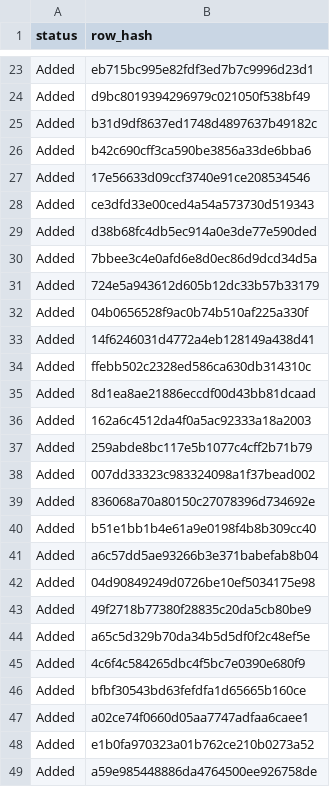
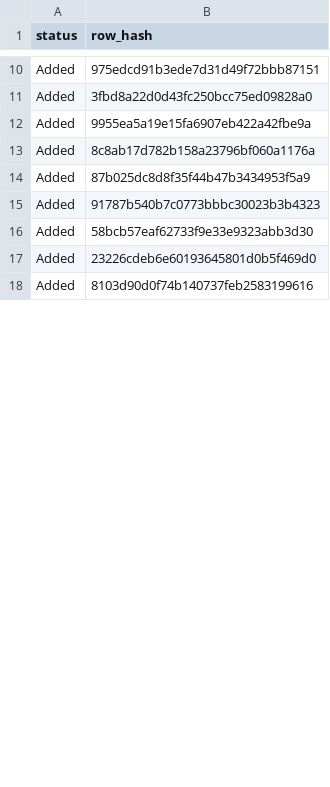
Before and after one commit to AlexanderStubMichelsen/Plandata, a CSV file: master_scripts/comparing/comparing_results/comparison_results_lokal_vedtaget.csv, drawn as a sheet; only a part is shown, gaps mark what is left out; the diff covers the shown part only.

```diff
--- a/master_scripts/comparing/comparing_results/comparison_results_lokal_vedtaget.csv
+++ b/master_scripts/comparing/comparing_results/comparison_results_lokal_vedtaget.csv
@@ -23,27 +10,9 @@
- Added  | eb715bc995e82fdf3ed7b7c9996d23d1
- Added  | d9bc8019394296979c021050f538bf49
- Added  | b31d9df8637ed1748d4897637b49182c
- Added  | b42c690cff3ca590be3856a33de6bba6
- Added  | 17e56633d09ccf3740e91ce208534546
- Added  | ce3dfd33e00ced4a54a573730d519343
- Added  | d38b68fc4db5ec914a0e3de77e590ded
- Added  | 7bbee3c4e0afd6e8d0ec86d9dcd34d5a
- Added  | 724e5a943612d605b12dc33b57b33179
- Added  | 04b0656528f9ac0b74b510af225a330f
- Added  | 14f6246031d4772a4eb128149a438d41
- Added  | ffebb502c2328ed586ca630db314310c
- Added  | 8d1ea8ae21886eccdf00d43bb81dcaad
- Added  | 162a6c4512da4f0a5ac92333a18a2003
- Added  | 259abde8bc117e5b1077c4cff2b71b79
- Added  | 007dd33323c983324098a1f37bead002
- Added  | 836068a70a80150c27078396d734692e
- Added  | b51e1bb1b4e61a9e0198f4b8b309cc40
- Added  | a6c57dd5ae93266b3e371babefab8b04
- Added  | 04d90849249d0726be10ef5034175e98
- Added  | 49f2718b77380f28835c20da5cb80be9
- Added  | a65c5d329b70da34b5d5df0f2c48ef5e
- Added  | 4c6f4c584265dbc4f5bc7e0390e680f9
- Added  | bfbf30543bd63fefdfa1d65665b160ce
- Added  | a02ce74f0660d05aa7747adfaa6caee1
- Added  | e1b0fa970323a01b762ce210b0273a52
- Added  | a59e985448886da4764500ee926758de
+ Added  | 975edcd91b3ede7d31d49f72bbb87151
+ Added  | 3fbd8a22d0d43fc250bcc75ed09828a0
+ Added  | 9955ea5a19e15fa6907eb422a42fbe9a
+ Added  | 8c8ab17d782b158a23796bf060a1176a
+ Added  | 87b025dc8d8f35f44b47b3434953f5a9
+ Added  | 91787b540b7c0773bbbc30023b3b4323
+ Added  | 58bcb57eaf62733f9e33e9323abb3d30
+ Added  | 23226cdeb6e60193645801d0b5f469d0
+ Added  | 8103d90d0f74b140737feb2583199616
```
Also changed, not shown: 13 removed rows and 8 edited cells elsewhere in this file, master_scripts/comparing/comparing_results/comparison_results_lokal_forslag.csv, 9 other files.
